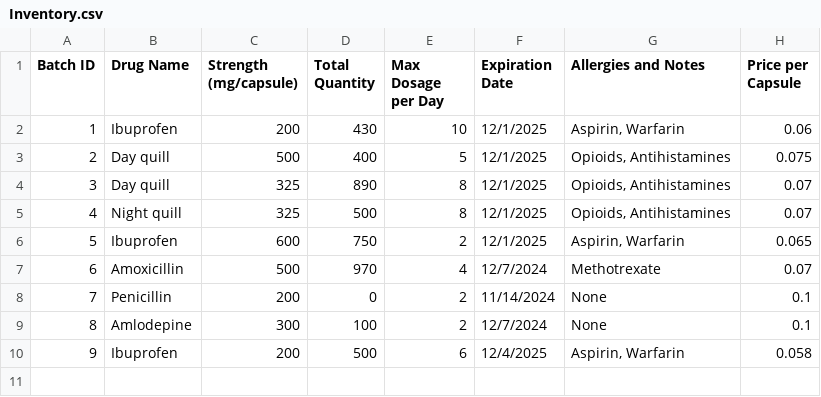
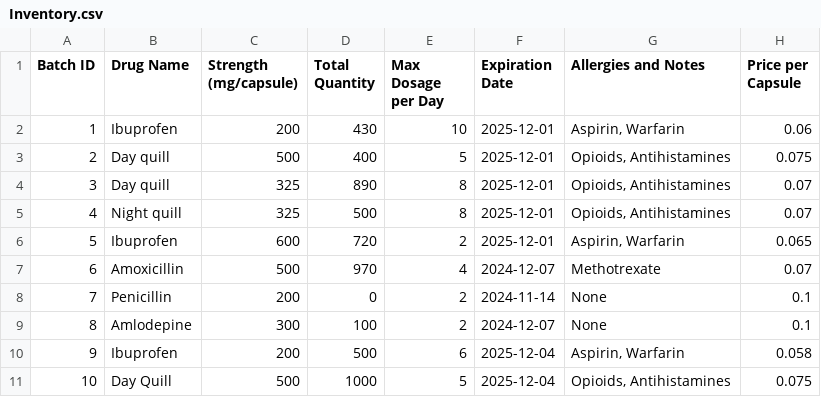
Before and after one commit to Jonah-Camacho/SFWE301-Pharmacy, a CSV file: Inventory.csv, drawn as a sheet.

```diff
--- a/Inventory.csv
+++ b/Inventory.csv
@@ -1,10 +1,11 @@
 Batch ID,Drug Name,Strength (mg/capsule),Total Quantity,Max Dosage per Day,Expiration Date,Allergies and Notes,Price per Capsule
-1,Ibuprofen,200,430,10,12/1/2025,"Aspirin, Warfarin",0.06
-2,Day quill,500,400,5,12/1/2025,"Opioids, Antihistamines",0.075
-3,Day quill,325,890,8,12/1/2025,"Opioids, Antihistamines",0.07
-4,Night quill,325,500,8,12/1/2025,"Opioids, Antihistamines",0.07
-5,Ibuprofen,600,750,2,12/1/2025,"Aspirin, Warfarin",0.065
-6,Amoxicillin,500,970,4,12/7/2024,Methotrexate,0.07
-7,Penicillin,200,0,2,11/14/2024,None,0.1
-8,Amlodepine,300,100,2,12/7/2024,None,0.1
-9,Ibuprofen,200,500,6,12/4/2025,"Aspirin, Warfarin",0.058
+1,Ibuprofen,200,430,10,2025-12-01,"Aspirin, Warfarin",0.06
+2,Day quill,500,400,5,2025-12-01,"Opioids, Antihistamines",0.075
+3,Day quill,325,890,8,2025-12-01,"Opioids, Antihistamines",0.07
+4,Night quill,325,500,8,2025-12-01,"Opioids, Antihistamines",0.07
+5,Ibuprofen,600,720,2,2025-12-01,"Aspirin, Warfarin",0.065
+6,Amoxicillin,500,970,4,2024-12-07,Methotrexate,0.07
+7,Penicillin,200,0,2,2024-11-14,None,0.1
+8,Amlodepine,300,100,2,2024-12-07,None,0.1
+9,Ibuprofen,200,500,6,2025-12-04,"Aspirin, Warfarin",0.058
+10,Day Quill,500,1000,5,2025-12-04,"Opioids, Antihistamines",0.075
```
Also changed, not shown: ActivityLog.csv, PrescriptionDatabase.csv, 4 other files.
